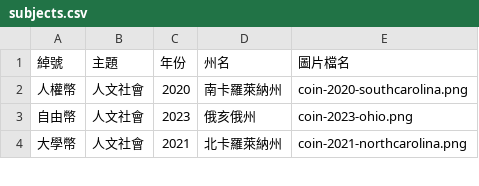
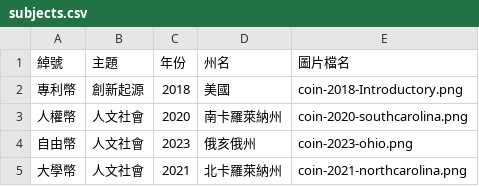
Before and after one commit to tech-coins-crypto/tech-coins-crypto.github.io, a CSV file: static/data/subjects.csv, drawn as a sheet; only a part is shown; the diff names each change by its address in the sheet, - before the commit and + after, or states it on an @@ line.

Commit message:
Update subjects.csv

```diff
--- a/static/data/subjects.csv
+++ b/static/data/subjects.csv
+row 2: 專利幣 | 創新起源 | 2018 | 美國 | coin-2018-Introductory.png
```
